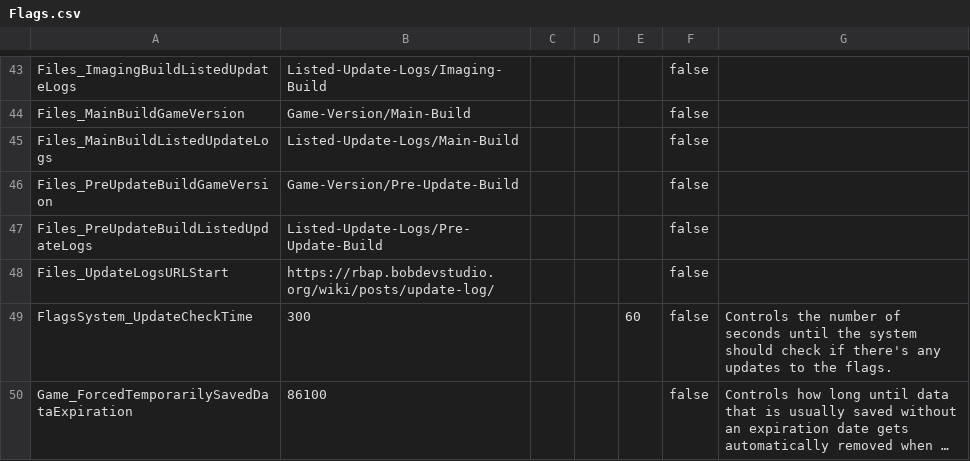
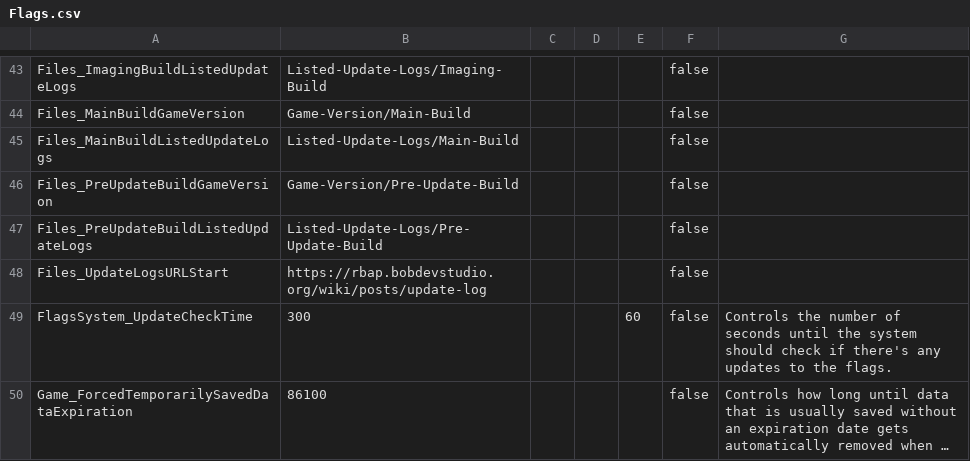
Before and after one commit to BOBDevStudio/RBAP-Flags, a CSV file: Flags.csv, drawn as a sheet; only a part is shown, gaps mark what is left out; long unchanged cells end in ….

Commit message:
Fixed flag: Files_UpdateLogsURLStart

```diff
--- a/Flags.csv
+++ b/Flags.csv
@@ -47,3 +47,3 @@ Files_PreUpdateBuildGameVersion,Game-Version/Pre-Update-Build,,,,false,
 Files_PreUpdateBuildListedUpdateLogs,Listed-Update-Logs/Pre-Update-Build,,,,false,
-Files_UpdateLogsURLStart,https://rbap.bobdevstudio.org/wiki/posts/update-log/,,,,false,
+Files_UpdateLogsURLStart,https://rbap.bobdevstudio.org/wiki/posts/update-log,,,,false,
 FlagsSystem_UpdateCheckTime,300,,,60,false,Controls the number of seconds until the system should check if there's any updates to the flags.
```
Also changed, not shown: Main-Build.json.csv, 3 other files.
